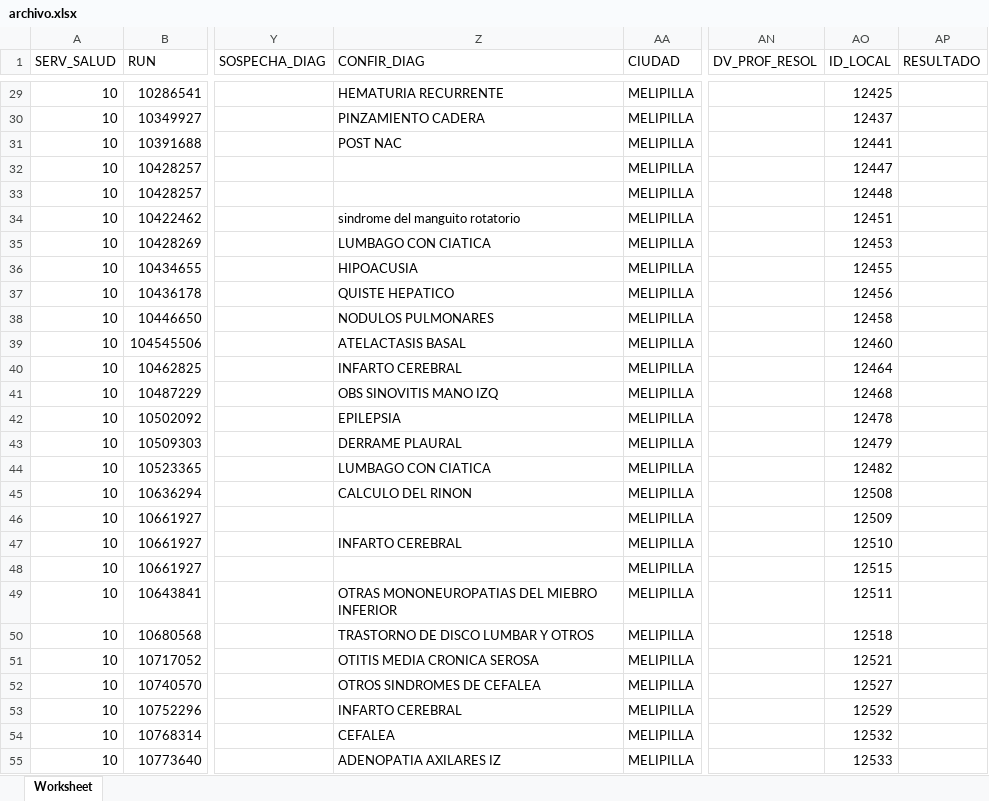
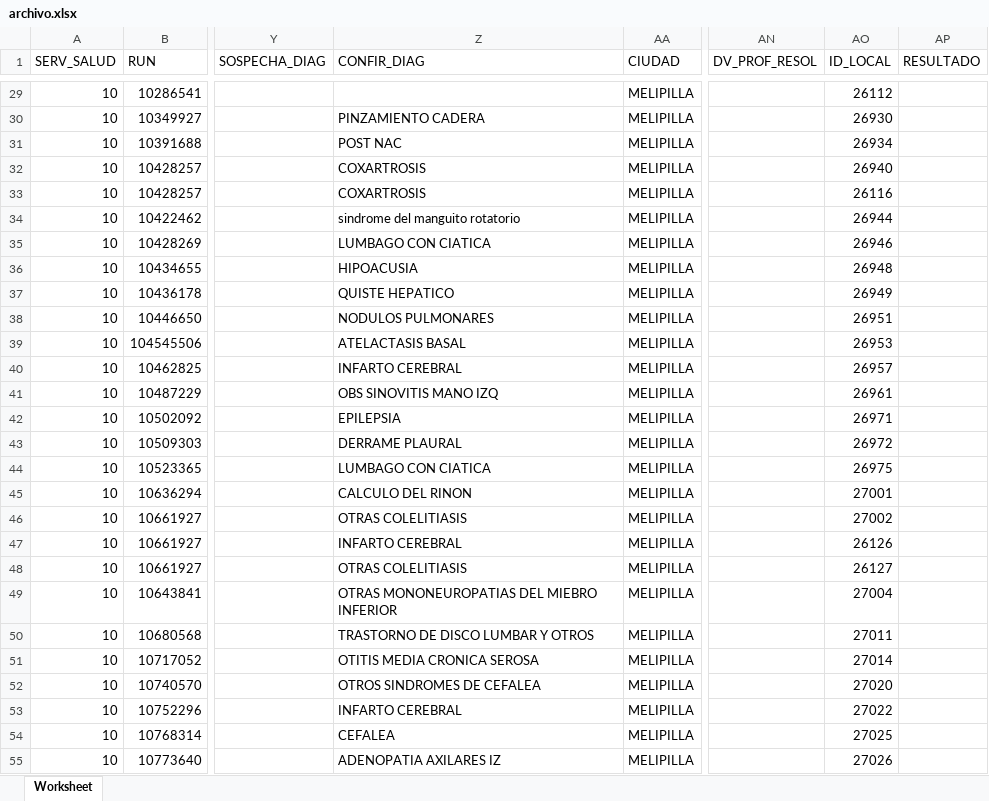
Before and after one commit to dhuerta30/procedimiento_phpv74, an Excel workbook: archivo.xlsx, sheet Worksheet, drawn as a sheet; only a part is shown, gaps mark what is left out; values as stored, in another font and other column widths than the file's, no borders; the diff covers the shown part only; the diff names each change by its address in the sheet, - before the commit and + after, or states it on an @@ line.

```diff
--- a/archivo.xlsx (sheet Worksheet)
+++ b/archivo.xlsx (sheet Worksheet)
-Z29 (CONFIR_DIAG): HEMATURIA RECURRENTE
+Z29 (CONFIR_DIAG): (empty)
-AO29 (ID_LOCAL): 12425
+AO29 (ID_LOCAL): 26112
-AO30 (ID_LOCAL): 12437
+AO30 (ID_LOCAL): 26930
-AO31 (ID_LOCAL): 12441
+AO31 (ID_LOCAL): 26934
-Z32:Z33 (CONFIR_DIAG): (empty)
+Z32:Z33 (CONFIR_DIAG): COXARTROSIS
-AO32 (ID_LOCAL): 12447
+AO32 (ID_LOCAL): 26940
-AO33 (ID_LOCAL): 12448
+AO33 (ID_LOCAL): 26116
-AO34 (ID_LOCAL): 12451
+AO34 (ID_LOCAL): 26944
-AO35 (ID_LOCAL): 12453
+AO35 (ID_LOCAL): 26946
-AO36 (ID_LOCAL): 12455
+AO36 (ID_LOCAL): 26948
-AO37 (ID_LOCAL): 12456
+AO37 (ID_LOCAL): 26949
-AO38 (ID_LOCAL): 12458
+AO38 (ID_LOCAL): 26951
-AO39 (ID_LOCAL): 12460
+AO39 (ID_LOCAL): 26953
-AO40 (ID_LOCAL): 12464
+AO40 (ID_LOCAL): 26957
-AO41 (ID_LOCAL): 12468
+AO41 (ID_LOCAL): 26961
-AO42 (ID_LOCAL): 12478
+AO42 (ID_LOCAL): 26971
-AO43 (ID_LOCAL): 12479
+AO43 (ID_LOCAL): 26972
-AO44 (ID_LOCAL): 12482
+AO44 (ID_LOCAL): 26975
-AO45 (ID_LOCAL): 12508
+AO45 (ID_LOCAL): 27001
-Z46 (CONFIR_DIAG): (empty)
+Z46 (CONFIR_DIAG): OTRAS COLELITIASIS
-AO46 (ID_LOCAL): 12509
+AO46 (ID_LOCAL): 27002
-AO47 (ID_LOCAL): 12510
+AO47 (ID_LOCAL): 26126
-Z48 (CONFIR_DIAG): (empty)
+Z48 (CONFIR_DIAG): OTRAS COLELITIASIS
-AO48 (ID_LOCAL): 12515
+AO48 (ID_LOCAL): 26127
-AO49 (ID_LOCAL): 12511
+AO49 (ID_LOCAL): 27004
-AO50 (ID_LOCAL): 12518
+AO50 (ID_LOCAL): 27011
-AO51 (ID_LOCAL): 12521
+AO51 (ID_LOCAL): 27014
-AO52 (ID_LOCAL): 12527
+AO52 (ID_LOCAL): 27020
-AO53 (ID_LOCAL): 12529
+AO53 (ID_LOCAL): 27022
-AO54 (ID_LOCAL): 12532
+AO54 (ID_LOCAL): 27025
-AO55 (ID_LOCAL): 12533
+AO55 (ID_LOCAL): 27026
```
Also changed, not shown: 1015 edited cells elsewhere in this sheet, 1 other file.
